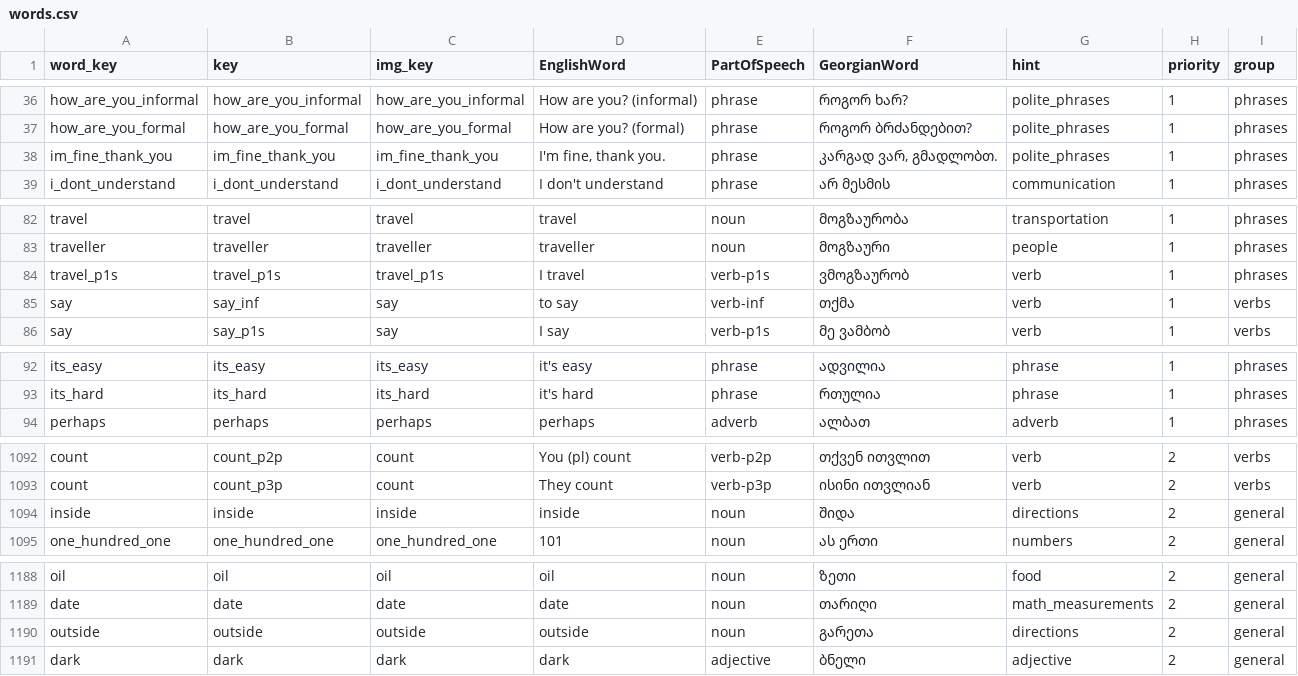
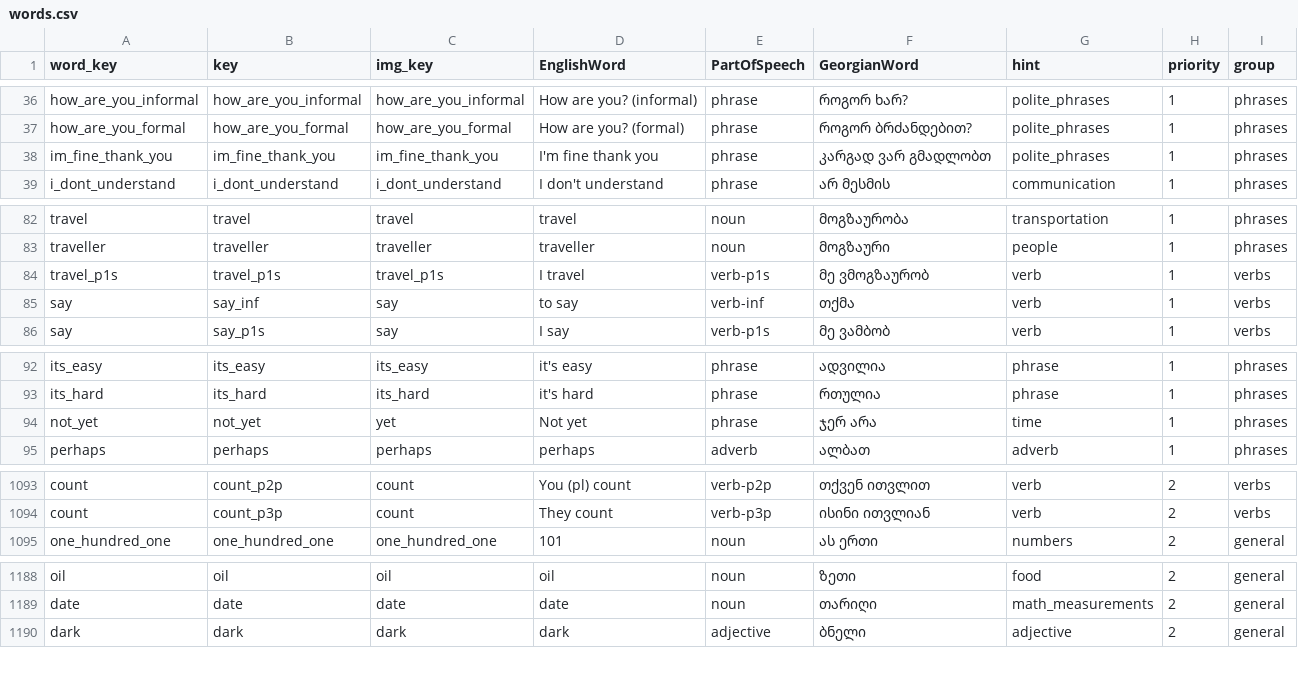
Before and after one commit to MarkMote/learn-georgian, a CSV file: public/words.csv, drawn as a sheet; only a part is shown, gaps mark what is left out; the diff covers the shown part only.

```diff
--- a/public/words.csv
+++ b/public/words.csv
@@ -37,3 +37,3 @@ how_are_you_informal,how_are_you_informal,how_are_you_informal,How are you? (inf
 how_are_you_formal,how_are_you_formal,how_are_you_formal,How are you? (formal),phrase,როგორ ბრძანდებით?,polite_phrases,1,phrases
-im_fine_thank_you,im_fine_thank_you,im_fine_thank_you,"I'm fine, thank you.",phrase,"კარგად ვარ, გმადლობთ.",polite_phrases,1,phrases
+im_fine_thank_you,im_fine_thank_you,im_fine_thank_you,I'm fine thank you,phrase,კარგად ვარ გმადლობთ,polite_phrases,1,phrases
 i_dont_understand,i_dont_understand,i_dont_understand,I don't understand,phrase,არ მესმის,communication,1,phrases
@@ -83,3 +83,3 @@ travel,travel,travel,travel,noun,მოგზაურობა,transportation,1
 traveller,traveller,traveller,traveller,noun,მოგზაური,people,1,phrases
-travel_p1s,travel_p1s,travel_p1s,I travel,verb-p1s,ვმოგზაურობ,verb,1,phrases
+travel_p1s,travel_p1s,travel_p1s,I travel,verb-p1s,მე ვმოგზაურობ,verb,1,verbs
 say,say_inf,say,to say,verb-inf,თქმა,verb,1,verbs
@@ -93,2 +93,3 @@ its_easy,its_easy,its_easy,it's easy,phrase,ადვილია,phrase,1,phras
 its_hard,its_hard,its_hard,it's hard,phrase,რთულია,phrase,1,phrases
+not_yet,not_yet,yet,Not yet,phrase,ჯერ არა,time,1,phrases
 perhaps,perhaps,perhaps,perhaps,adverb,ალბათ,adverb,1,phrases
@@ -1093,3 +1094,2 @@ count,count_p2p,count,You (pl) count,verb-p2p,თქვენ ითვლით
 count,count_p3p,count,They count,verb-p3p,ისინი ითვლიან,verb,2,verbs
-inside,inside,inside,inside,noun,შიდა,directions,2,general
 one_hundred_one,one_hundred_one,one_hundred_one,101,noun,ას ერთი,numbers,2,general
@@ -1189,3 +1189,2 @@ oil,oil,oil,oil,noun,ზეთი,food,2,general
 date,date,date,date,noun,თარიღი,math_measurements,2,general
-outside,outside,outside,outside,noun,გარეთა,directions,2,general
 dark,dark,dark,dark,adjective,ბნელი,adjective,2,general
```
Also changed, not shown: 1 edited cell elsewhere in this file, 11 other files.
